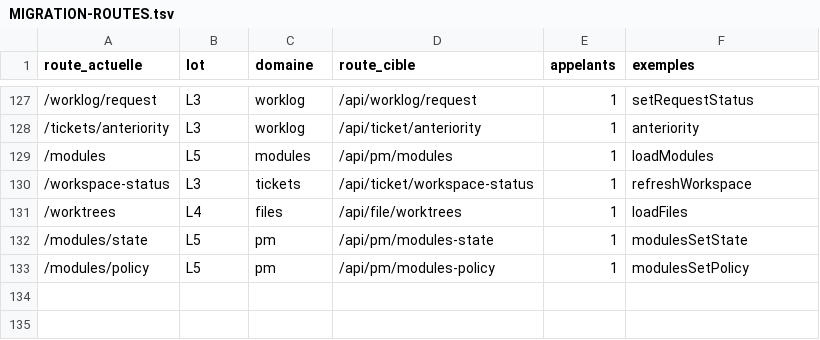
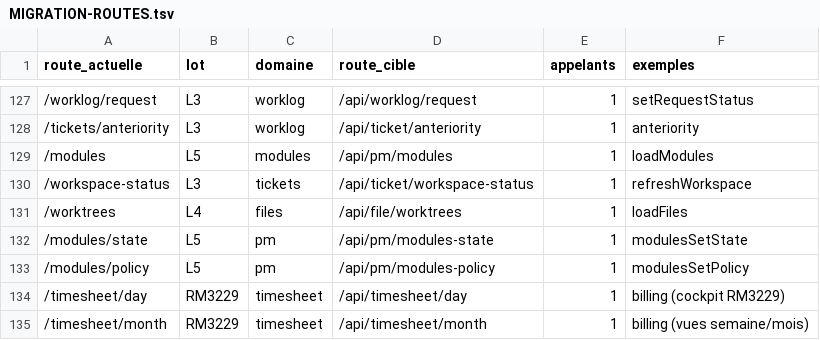
Before and after one commit to iprospective/karl-ai-project-manager, a TSV file: deploy/karl-agent/cockpit/MIGRATION-ROUTES.tsv, drawn as a sheet; only a part is shown, gaps mark what is left out; the diff names each change by its address in the sheet, - before the commit and + after, or states it on an @@ line.

```diff
--- a/deploy/karl-agent/cockpit/MIGRATION-ROUTES.tsv
+++ b/deploy/karl-agent/cockpit/MIGRATION-ROUTES.tsv
+row 134: /timesheet/day | RM3229 | timesheet | /api/timesheet/day | 1 | billing (cockpit RM3229)
+row 135: /timesheet/month | RM3229 | timesheet | /api/timesheet/month | 1 | billing (vues semaine/mois)
```
Also changed, not shown: 21 other files.
